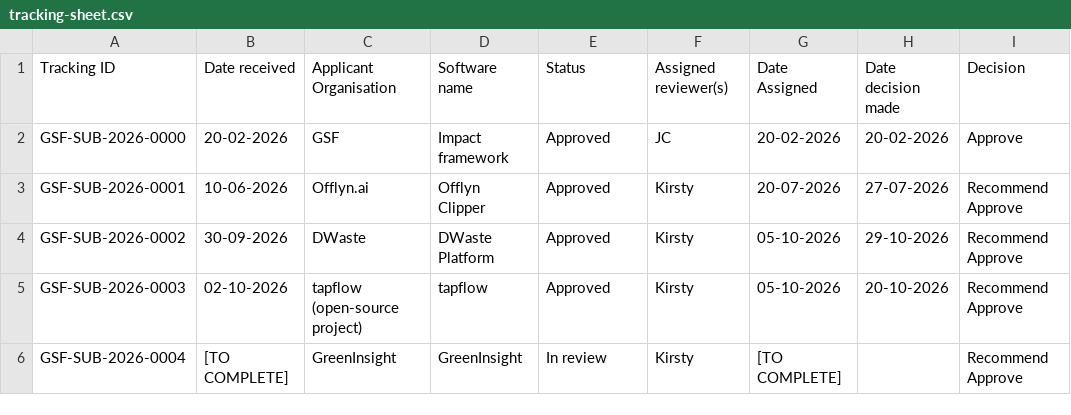
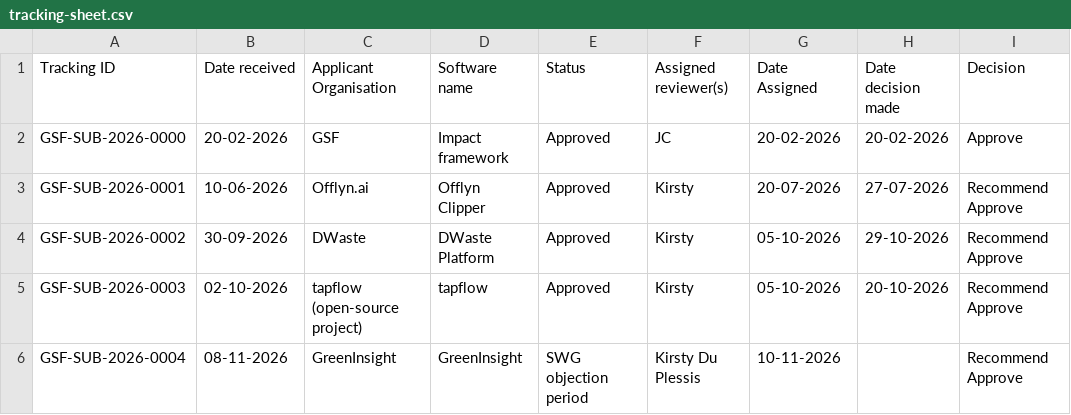
Before and after one commit to Green-Software-Foundation/certification, a CSV file: tracking-sheet.csv, drawn as a sheet; only a part is shown; the diff names each change by its address in the sheet, - before the commit and + after, or states it on an @@ line.

```diff
--- a/tracking-sheet.csv
+++ b/tracking-sheet.csv
-B6 (Date received): [TO COMPLETE]
+B6 (Date received): 08-11-2026
-E6 (Status): In review
+E6 (Status): SWG objection period
-F6 (Assigned reviewer(s)): Kirsty
+F6 (Assigned reviewer(s)): Kirsty Du Plessis
-G6 (Date Assigned): [TO COMPLETE]
+G6 (Date Assigned): 10-11-2026
```
Also changed, not shown: 1 other file.
